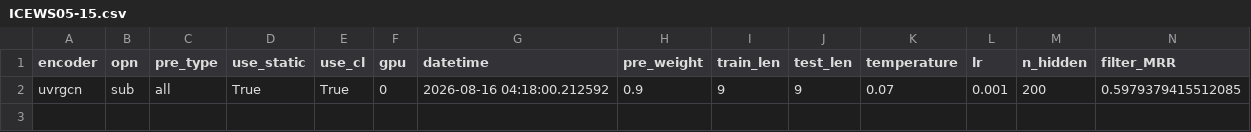
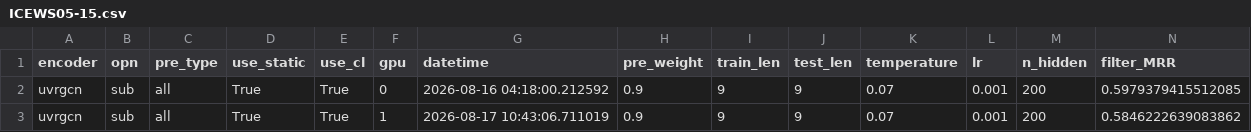
Before and after one commit to EshaniF/STRIDE, a CSV file: result/ICEWS05-15.csv, drawn as a sheet; only a part is shown; rows hold the shown columns only; the diff names each change by its address in the sheet, - before the commit and + after, or states it on an @@ line.

```diff
--- a/result/ICEWS05-15.csv
+++ b/result/ICEWS05-15.csv
+row 3: uvrgcn | sub | all | True | True | 1 | 2026-08-17 10:43:06.711019 | 0.9 | 9 | 9 | 0.07 | 0.001 | 200 | 0.5846222639083862
```
Also changed, not shown: result/ICEWS14.csv, src/ICEWS05-15_temporal_difficulty.csv, 9 other files.
